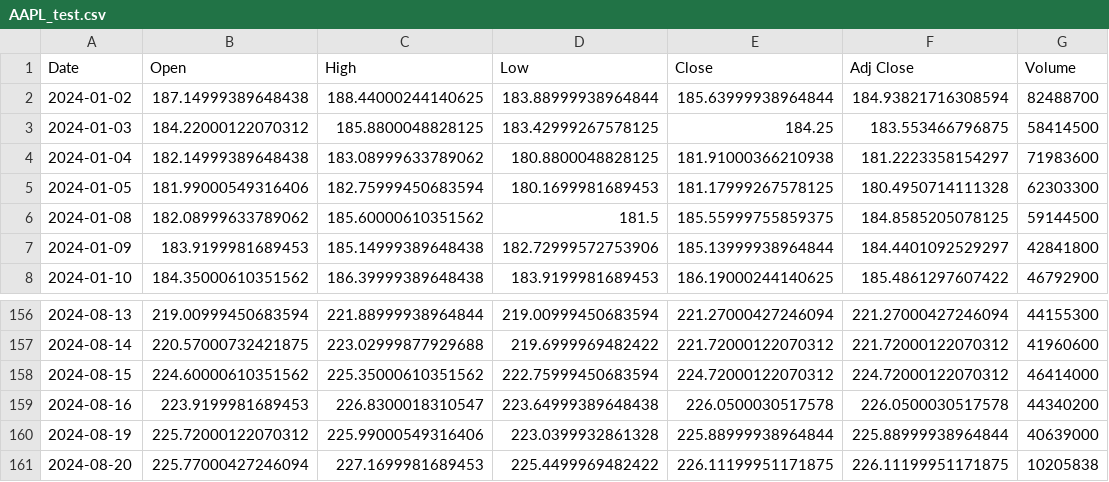
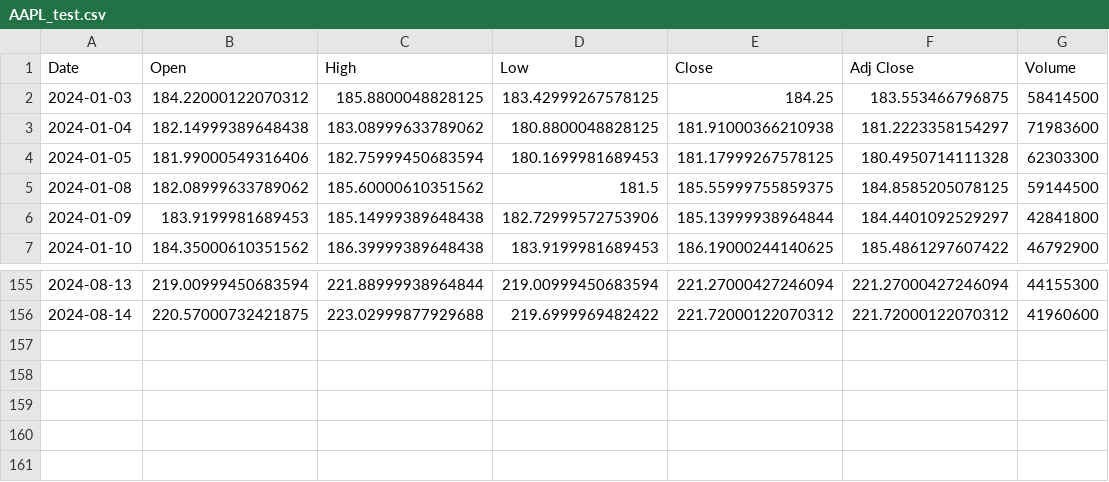
Before and after one commit to DaraVuthyPCC/StockPricePredictionSystem, a CSV file: v0.1/data/AAPL_test.csv, drawn as a sheet; only a part is shown, gaps mark what is left out.

Commit message:
split by date or random

```diff
--- a/v0.1/data/AAPL_test.csv
+++ b/v0.1/data/AAPL_test.csv
@@ -1,3 +1,2 @@
 Date,Open,High,Low,Close,Adj Close,Volume
-2024-01-02,187.14999389648438,188.44000244140625,183.88999938964844,185.63999938964844,184.93821716308594,82488700
 2024-01-03,184.22000122070312,185.8800048828125,183.42999267578125,184.25,183.553466796875,58414500
@@ -157,5 +156 @@ Date,Open,High,Low,Close,Adj Close,Volume
 2024-08-14,220.57000732421875,223.02999877929688,219.6999969482422,221.72000122070312,221.72000122070312,41960600
-2024-08-15,224.60000610351562,225.35000610351562,222.75999450683594,224.72000122070312,224.72000122070312,46414000
-2024-08-16,223.9199981689453,226.8300018310547,223.64999389648438,226.0500030517578,226.0500030517578,44340200
-2024-08-19,225.72000122070312,225.99000549316406,223.0399932861328,225.88999938964844,225.88999938964844,40639000
-2024-08-20,225.77000427246094,227.1699981689453,225.4499969482422,226.11199951171875,226.11199951171875,10205838
```
Also changed, not shown: 6 other files.
